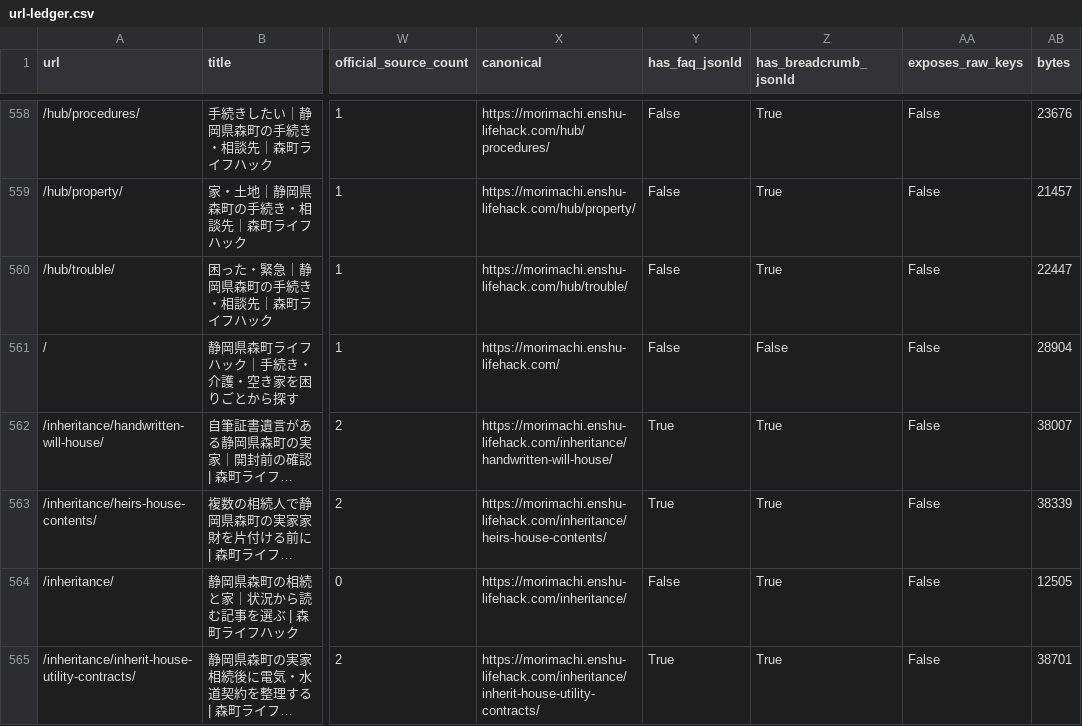
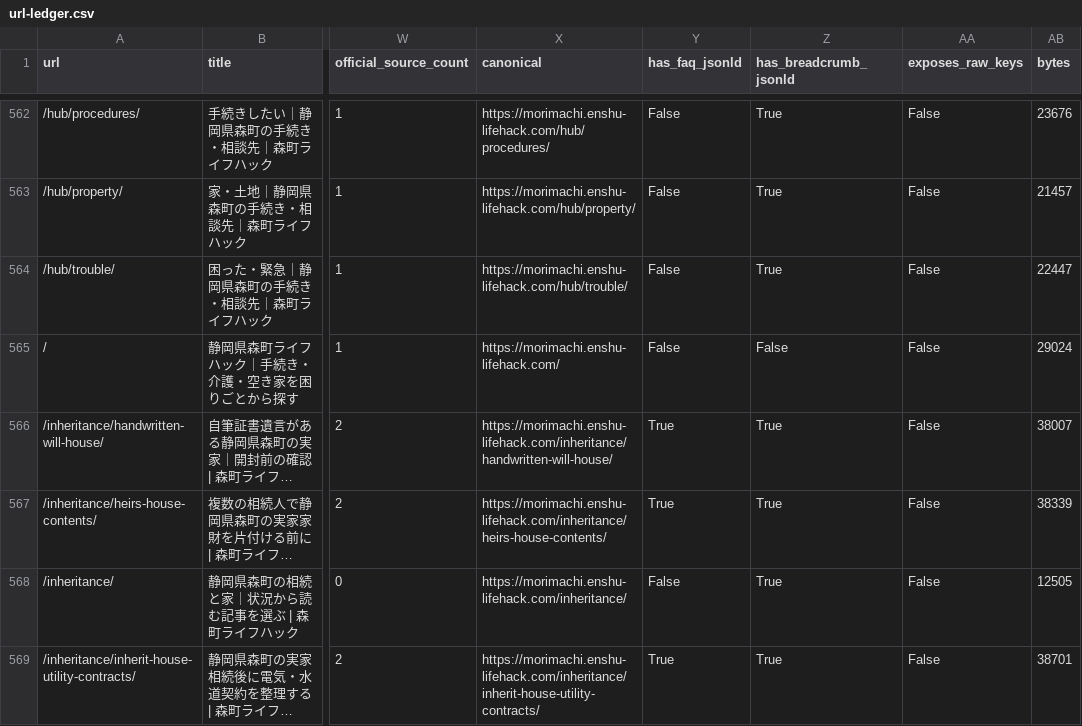
Before and after one commit to iwata-monogatari/enshu-lifehack-morimachi, a CSV file: reports/url-ledger.csv, drawn as a sheet; only a part is shown, gaps mark what is left out; long unchanged cells end in …; addresses are those after the commit; the diff covers the shown part only; the diff names each change by its address in the sheet, - before the commit and + after, or states it on an @@ line.

```diff
--- a/reports/url-ledger.csv
+++ b/reports/url-ledger.csv
-AB565 (bytes): 28904
+AB565 (bytes): 29024
```
Also changed, not shown: 4 added rows and 5 edited cells elsewhere in this file, 29 other files.
